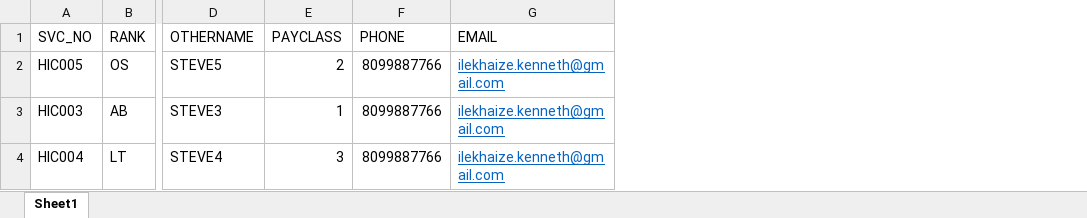
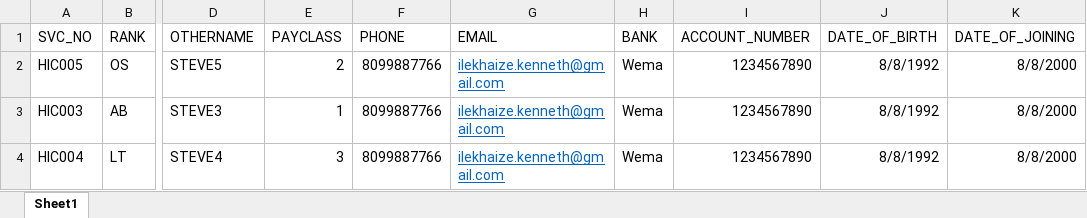
Before and after one commit to hicadsystems/CPO_NNPEF-main, an Excel workbook: NNPEFWEB/wwwroot/UPLOAD/PERSONNEL.xlsx, sheet Sheet1, drawn as a sheet; only a part is shown, gaps mark what is left out; values as stored, in another font and other column widths than the file's, no borders; the diff names each change by its address in the sheet, - before the commit and + after, or states it on an @@ line.

Commit message:
Adding Bank, AccNo, Date to personnel upload

```diff
--- a/NNPEFWEB/wwwroot/UPLOAD/PERSONNEL.xlsx (sheet Sheet1)
+++ b/NNPEFWEB/wwwroot/UPLOAD/PERSONNEL.xlsx (sheet Sheet1)
+column H (BANK), rows 2-4: all Wema
+column I (ACCOUNT_NUMBER), rows 2-4: all 1234567890
+column J (DATE_OF_BIRTH), rows 2-4: all 8/8/1992
+column K (DATE_OF_JOINING), rows 2-4: all 8/8/2000
```
Also changed, not shown: 5 other files.
